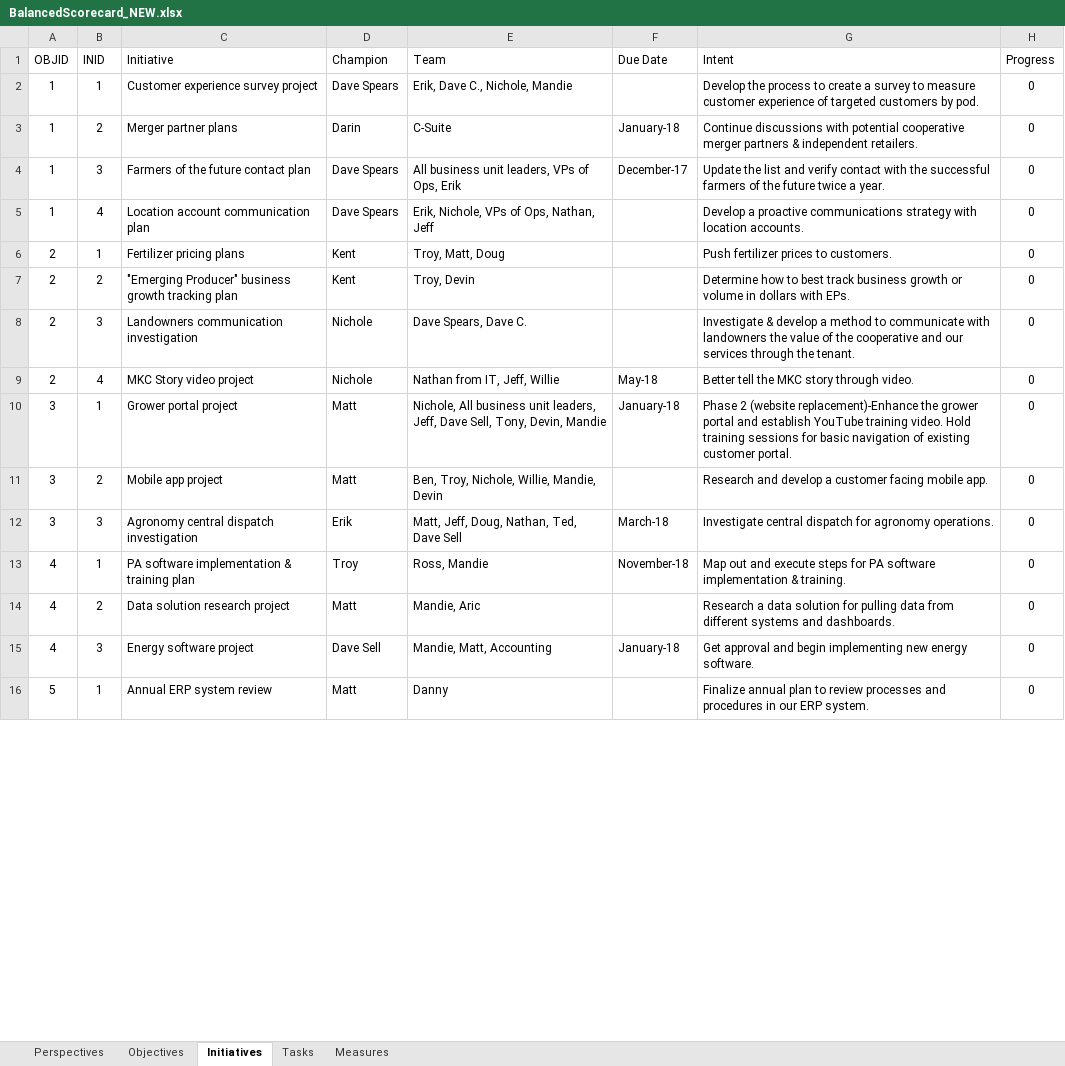
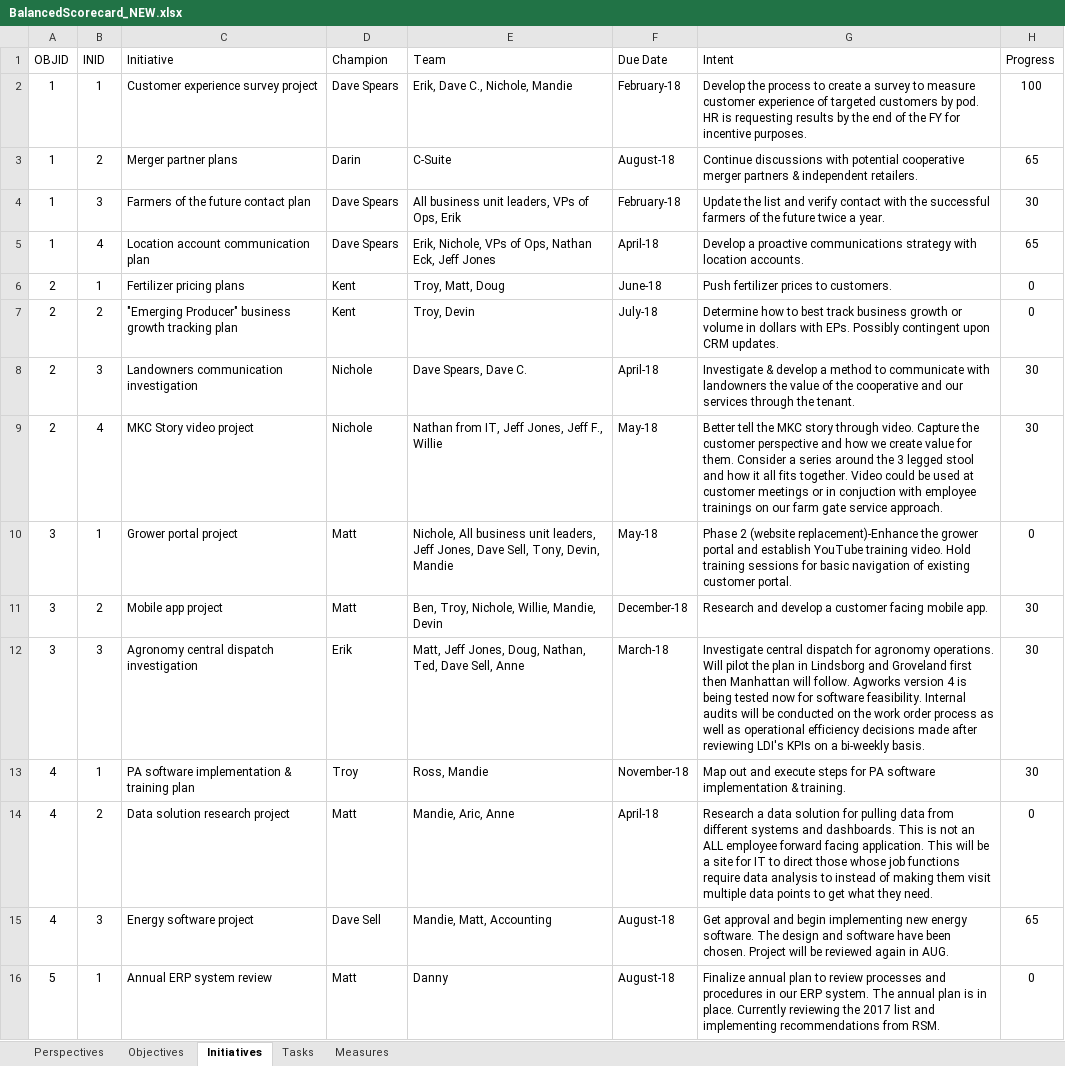
Before and after one commit to mandielyons/logi-dashboard, an Excel workbook: UploadedFiles/BalancedScorecard_NEW.xlsx, sheet Initiatives, drawn as a sheet; only a part is shown; values as stored, in another font and other column widths than the file's, no borders; conditional formats and table styles not drawn; the diff covers the shown part only; the diff names each change by its address in the sheet, - before the commit and + after, or states it on an @@ line.

```diff
--- a/UploadedFiles/BalancedScorecard_NEW.xlsx (sheet Initiatives)
+++ b/UploadedFiles/BalancedScorecard_NEW.xlsx (sheet Initiatives)
-F2 (Due Date): (empty)
+F2 (Due Date): February-18
-G2 (Intent): …by pod.
+G2 (Intent): …by pod. HR is requesting results by the end of the FY for incentive purposes.
-H2 (Progress): 0
+H2 (Progress): 100
-F3 (Due Date): January-18
+F3 (Due Date): August-18
-H3 (Progress): 0
+H3 (Progress): 65
-F4 (Due Date): December-17
+F4 (Due Date): February-18
-H4 (Progress): 0
+H4 (Progress): 30
-E5 (Team): Erik, Nichole, VPs of Ops, Nathan, Jeff
+E5 (Team): Erik, Nichole, VPs of Ops, Nathan Eck, Jeff Jones
-F5 (Due Date): (empty)
+F5 (Due Date): April-18
-H5 (Progress): 0
+H5 (Progress): 65
-F6 (Due Date): (empty)
+F6 (Due Date): June-18
-F7 (Due Date): (empty)
+F7 (Due Date): July-18
-G7 (Intent): …with EPs.
+G7 (Intent): …with EPs. Possibly contingent upon CRM updates.
-F8 (Due Date): (empty)
+F8 (Due Date): April-18
-H8:H9 (Progress): 0
+H8:H9 (Progress): 30
-E9 (Team): Nathan from IT, Jeff, Willie
+E9 (Team): Nathan from IT, Jeff Jones, Jeff F., Willie
-G9 (Intent): …through video.
+G9 (Intent): …through video. Capture the customer perspective and how we create value for them. Consider a series around the 3 legged stool and how it all fits together. Video could be used at customer meetings or in conjuction with employee trainings on our farm gate service approach.
-E10 (Team): …unit leaders, Jeff, Dave Sell,…
+E10 (Team): …unit leaders, Jeff Jones, Dave Sell,…
-F10 (Due Date): January-18
+F10 (Due Date): May-18
-F11 (Due Date): (empty)
+F11 (Due Date): December-18
-H11:H13 (Progress): 0
+H11:H13 (Progress): 30
-E12 (Team): Matt, Jeff, Doug, Nathan, Ted, Dave Sell
+E12 (Team): Matt, Jeff Jones, Doug, Nathan, Ted, Dave Sell, Anne
-G12 (Intent): …agronomy operations.
+G12 (Intent): …agronomy operations. Will pilot the plan in Lindsborg and Groveland first then Manhattan will follow. Agworks version 4 is being tested now for software feasibility. Internal audits will be conducted on the work order process as well as operational efficiency decisions made after reviewing LDI's KPIs on a bi-weekly basis.
-E14 (Team): Mandie, Aric
+E14 (Team): Mandie, Aric, Anne
-F14 (Due Date): (empty)
+F14 (Due Date): April-18
-G14 (Intent): …and dashboards.
+G14 (Intent): …and dashboards. This is not an ALL employee forward facing application. This will be a site for IT to direct those whose job functions require data analysis to instead of making them visit multiple data points to get what they need.
-F15 (Due Date): January-18
+F15 (Due Date): August-18
-G15 (Intent): …energy software.
+G15 (Intent): …energy software. The design and software have been chosen. Project will be reviewed again in AUG.
-H15 (Progress): 0
+H15 (Progress): 65
-F16 (Due Date): (empty)
+F16 (Due Date): August-18
-G16 (Intent): …ERP system.
+G16 (Intent): …ERP system. The annual plan is in place. Currently reviewing the 2017 list and implementing recommendations from RSM.
```
Also changed, not shown: 16 removed rows, 51 edited cells and cell formats elsewhere in this sheet, sheet Tasks, sheet Measures, sheet Objectives, sheet Perspectives, formulas that keep their value, 15 other files.
